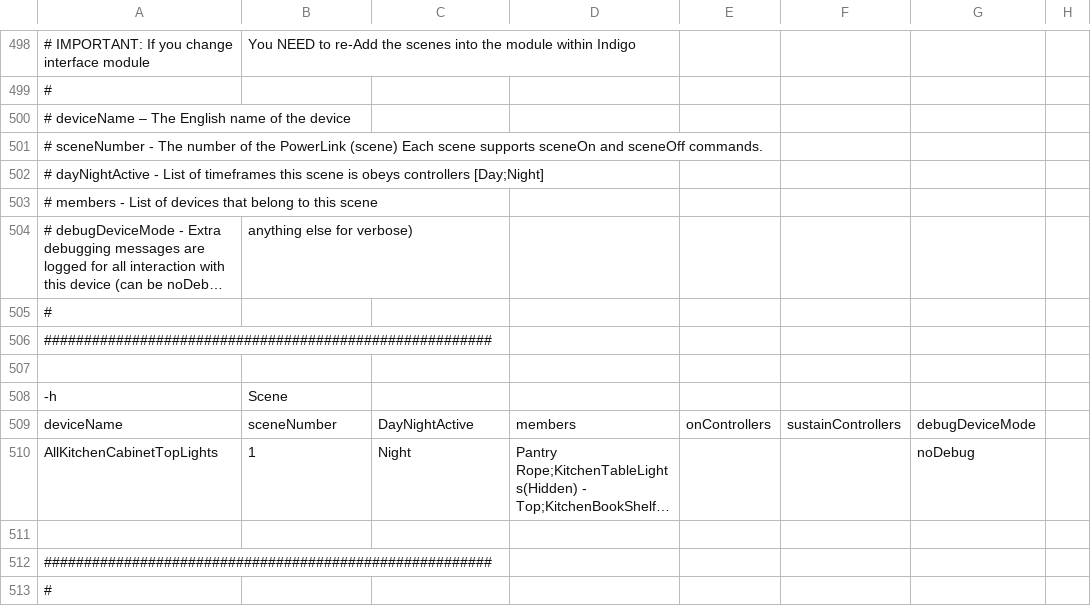
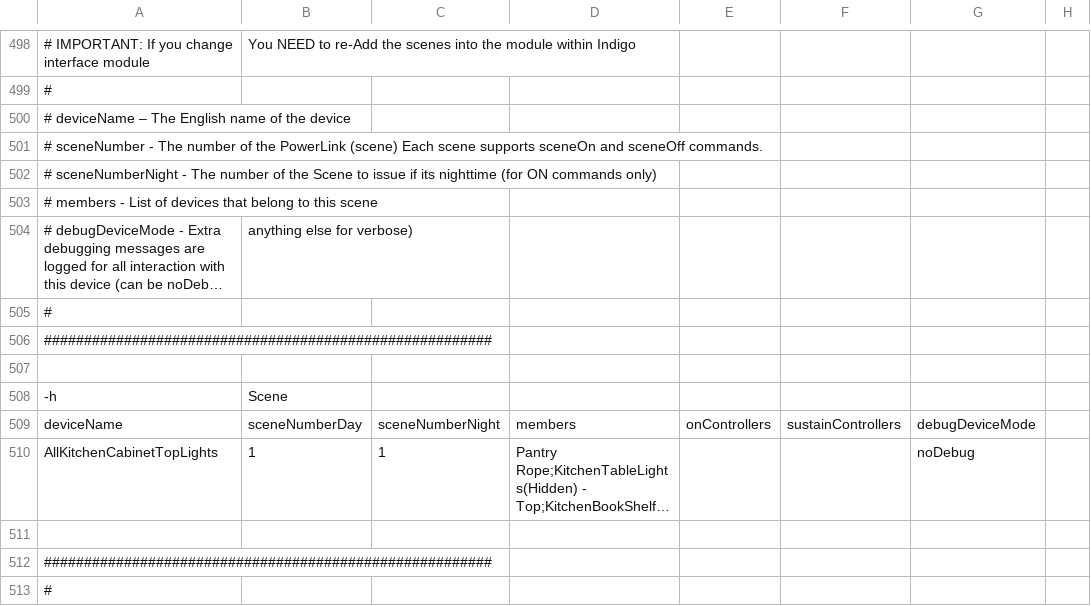
Before and after one commit to gsblive/MotionMap, a CSV file: Contents/Server Plugin/_Configurations/mmConfig.Regency.csv, drawn as a sheet; only a part is shown, gaps mark what is left out; long unchanged cells end in …; the diff names each change by its address in the sheet, - before the commit and + after, or states it on an @@ line.

Commit message:
Changed Regency to use new Scene model

```diff
--- a/Contents/Server Plugin/_Configurations/mmConfig.Regency.csv
+++ b/Contents/Server Plugin/_Configurations/mmConfig.Regency.csv
-A502: # dayNightActive - List of timeframes this scene is obeys controllers [Day;Night]
+A502: # sceneNumberNight - The number of the Scene to issue if its nighttime (for ON commands only)
-B509: sceneNumber
+B509: sceneNumberDay
-C509: DayNightActive
+C509: sceneNumberNight
-C510: Night
+C510: 1
```
